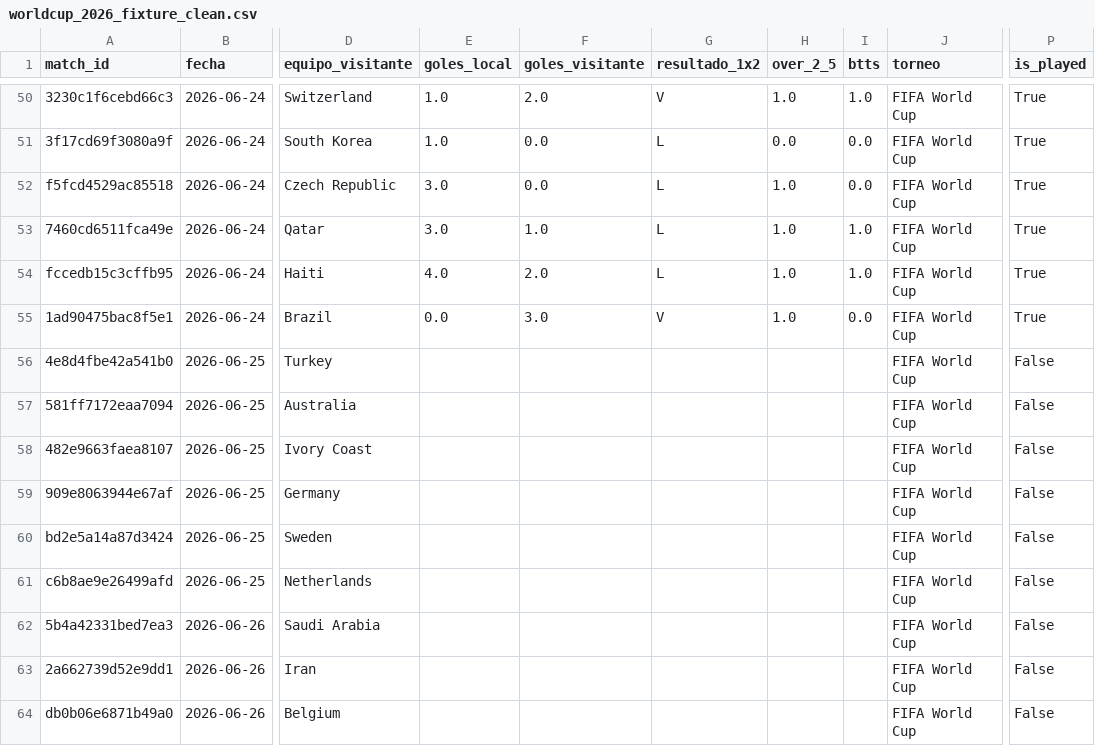
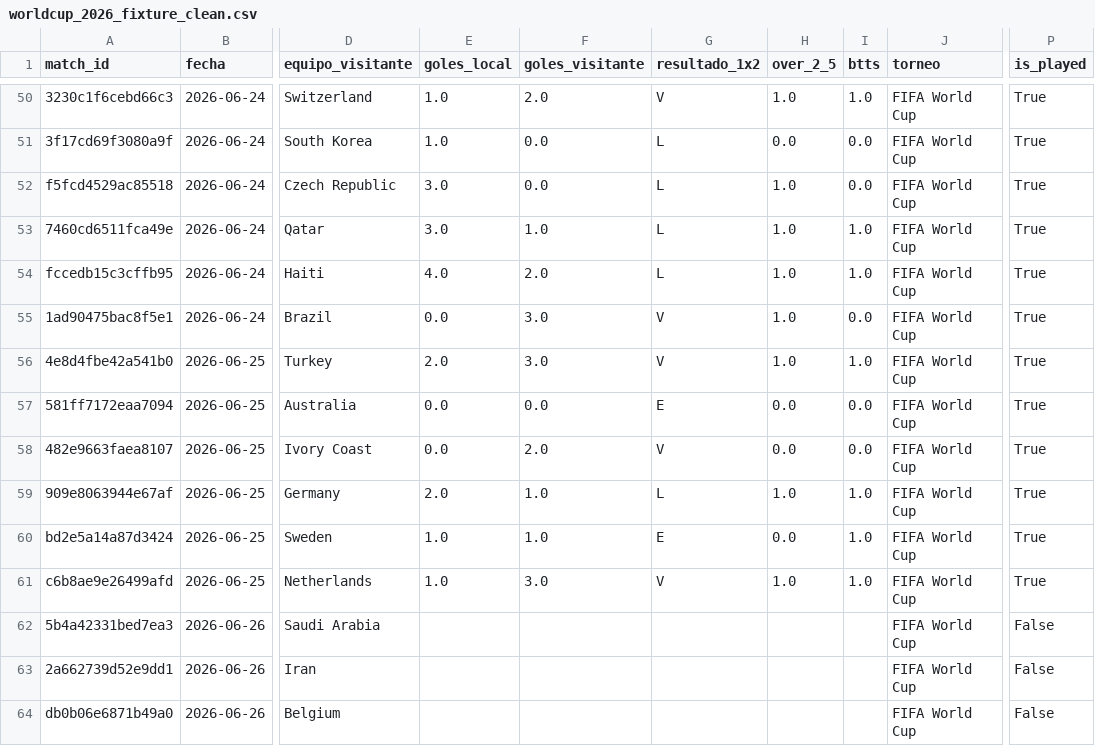
Before and after one commit to omargah/WC26-predictor, a CSV file: data/processed/worldcup_2026_fixture_clean.csv, drawn as a sheet; only a part is shown, gaps mark what is left out; the diff names each change by its address in the sheet, - before the commit and + after, or states it on an @@ line.

```diff
--- a/data/processed/worldcup_2026_fixture_clean.csv
+++ b/data/processed/worldcup_2026_fixture_clean.csv
-E56 (goles_local): (empty)
+E56 (goles_local): 2.0
-F56 (goles_visitante): (empty)
+F56 (goles_visitante): 3.0
-G56 (resultado_1x2): (empty)
+G56 (resultado_1x2): V
-H56 (over_2_5): (empty)
+H56 (over_2_5): 1.0
-I56 (btts): (empty)
+I56 (btts): 1.0
-P56:P61 (is_played): False
+P56:P61 (is_played): True
-E57:E58 (goles_local): (empty)
+E57:E58 (goles_local): 0.0
-F57 (goles_visitante): (empty)
+F57 (goles_visitante): 0.0
-G57 (resultado_1x2): (empty)
+G57 (resultado_1x2): E
-H57:H58 (over_2_5): (empty)
+H57:H58 (over_2_5): 0.0
-I57:I58 (btts): (empty)
+I57:I58 (btts): 0.0
-F58 (goles_visitante): (empty)
+F58 (goles_visitante): 2.0
-G58 (resultado_1x2): (empty)
+G58 (resultado_1x2): V
-E59 (goles_local): (empty)
+E59 (goles_local): 2.0
-F59:F60 (goles_visitante): (empty)
+F59:F60 (goles_visitante): 1.0
-G59 (resultado_1x2): (empty)
+G59 (resultado_1x2): L
-H59 (over_2_5): (empty)
+H59 (over_2_5): 1.0
-I59:I61 (btts): (empty)
+I59:I61 (btts): 1.0
-E60:E61 (goles_local): (empty)
+E60:E61 (goles_local): 1.0
-G60 (resultado_1x2): (empty)
+G60 (resultado_1x2): E
-H60 (over_2_5): (empty)
+H60 (over_2_5): 0.0
-F61 (goles_visitante): (empty)
+F61 (goles_visitante): 3.0
-G61 (resultado_1x2): (empty)
+G61 (resultado_1x2): V
-H61 (over_2_5): (empty)
+H61 (over_2_5): 1.0
```
Also changed, not shown: data/reference/available_matches.csv, data/reference/team_aliases.csv, 26 other files.
